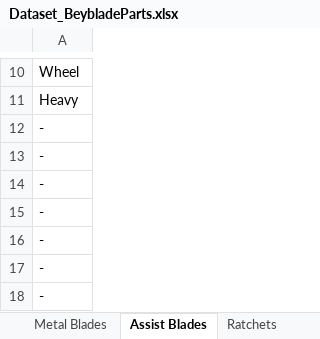
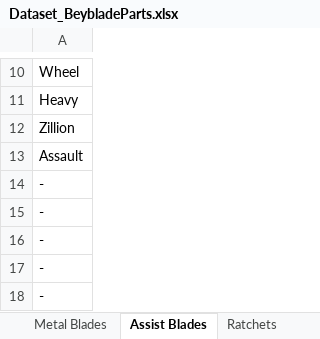
Before and after one commit to paparapas/BBPT-League-and-Player-Report, an Excel workbook: Dataset_BeybladeParts.xlsx, sheet Assist Blades, drawn as a sheet; only a part is shown, gaps mark what is left out; values as stored, in another font and other column widths than the file's, no borders; the diff names each change by its address in the sheet, - before the commit and + after, or states it on an @@ line.

Commit message:
Add files via upload

```diff
--- a/Dataset_BeybladeParts.xlsx (sheet Assist Blades)
+++ b/Dataset_BeybladeParts.xlsx (sheet Assist Blades)
-A12: -
+A12: Zillion
-A13: -
+A13: Assault
```
